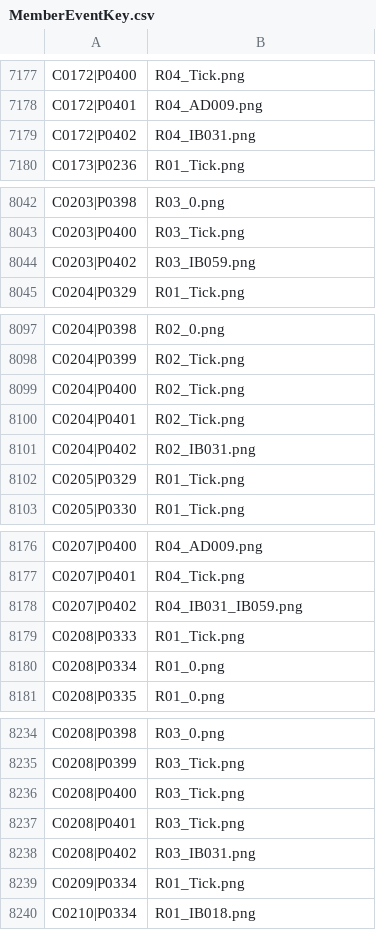
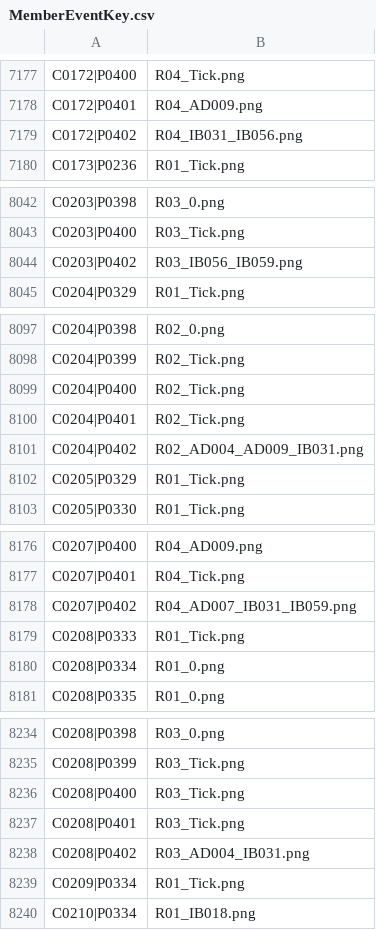
Before and after one commit to StephenLydall/CubPackImages, a CSV file: data/MemberEventKey.csv, drawn as a sheet; only a part is shown, gaps mark what is left out; the diff covers the shown part only.

```diff
--- a/data/MemberEventKey.csv
+++ b/data/MemberEventKey.csv
@@ -7178,3 +7178,3 @@ C0172|P0400,R04_Tick.png
 C0172|P0401,R04_AD009.png
-C0172|P0402,R04_IB031.png
+C0172|P0402,R04_IB031_IB056.png
 C0173|P0236,R01_Tick.png
@@ -8043,3 +8043,3 @@ C0203|P0398,R03_0.png
 C0203|P0400,R03_Tick.png
-C0203|P0402,R03_IB059.png
+C0203|P0402,R03_IB056_IB059.png
 C0204|P0329,R01_Tick.png
@@ -8100,3 +8100,3 @@ C0204|P0400,R02_Tick.png
 C0204|P0401,R02_Tick.png
-C0204|P0402,R02_IB031.png
+C0204|P0402,R02_AD004_AD009_IB031.png
 C0205|P0329,R01_Tick.png
@@ -8177,3 +8177,3 @@ C0207|P0400,R04_AD009.png
 C0207|P0401,R04_Tick.png
-C0207|P0402,R04_IB031_IB059.png
+C0207|P0402,R04_AD007_IB031_IB059.png
 C0208|P0333,R01_Tick.png
@@ -8237,3 +8237,3 @@ C0208|P0400,R03_Tick.png
 C0208|P0401,R03_Tick.png
-C0208|P0402,R03_IB031.png
+C0208|P0402,R03_AD004_IB031.png
 C0209|P0334,R01_Tick.png
```
Also changed, not shown: 13 edited cells elsewhere in this file, MemberEventTimeline.csv, 13 other files.
